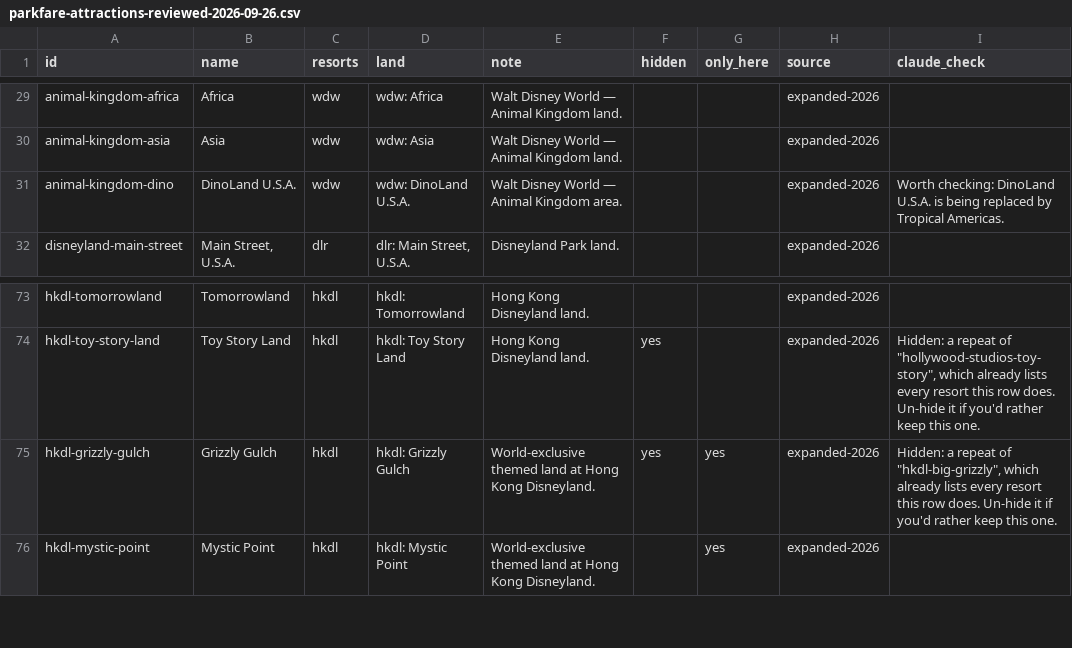
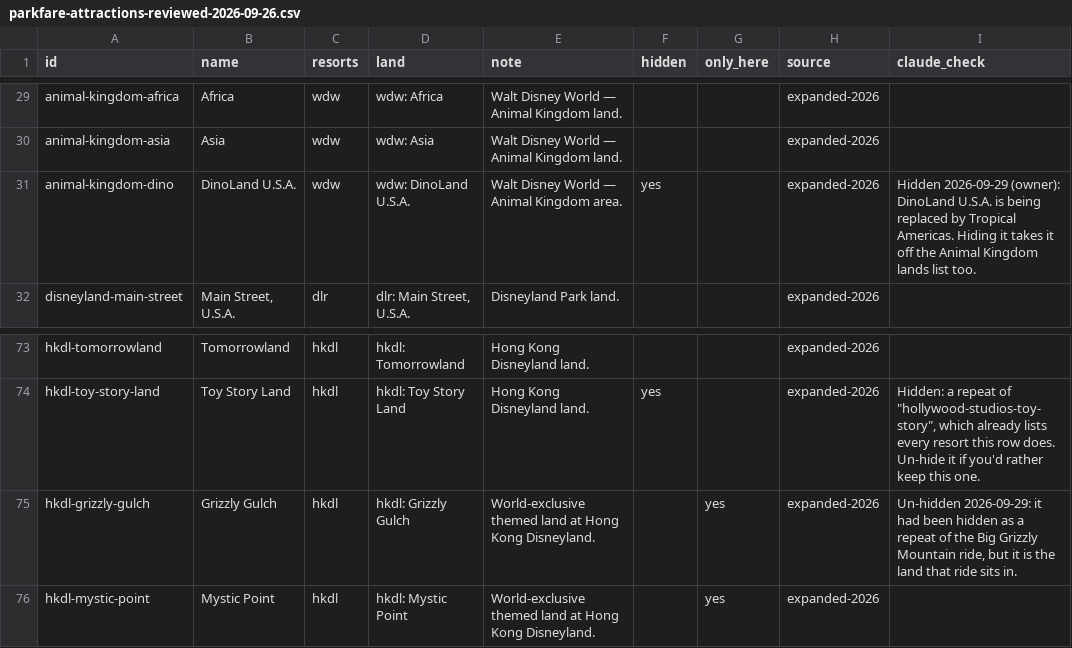
Before and after one commit to Kajones3/Ken, a CSV file: docs/attractions/parkfare-attractions-reviewed-2026-09-26.csv, drawn as a sheet; only a part is shown, gaps mark what is left out.

```diff
--- a/docs/attractions/parkfare-attractions-reviewed-2026-09-26.csv
+++ b/docs/attractions/parkfare-attractions-reviewed-2026-09-26.csv
@@ -30,3 +30,3 @@ animal-kingdom-africa,Africa,wdw,wdw: Africa,Walt Disney World — Animal Kingdo
 animal-kingdom-asia,Asia,wdw,wdw: Asia,Walt Disney World — Animal Kingdom land.,,,expanded-2026,
-animal-kingdom-dino,DinoLand U.S.A.,wdw,wdw: DinoLand U.S.A.,Walt Disney World — Animal Kingdom area.,,,expanded-2026,Worth checking: DinoLand U.S.A. is being replaced by Tropical Americas.
+animal-kingdom-dino,DinoLand U.S.A.,wdw,wdw: DinoLand U.S.A.,Walt Disney World — Animal Kingdom area.,yes,,expanded-2026,Hidden 2026-09-29 (owner): DinoLand U.S.A. is being replaced by Tropical Americas. Hiding it takes it off the Animal Kingdom lands list too.
 disneyland-main-street,"Main Street, U.S.A.",dlr,"dlr: Main Street, U.S.A.",Disneyland Park land.,,,expanded-2026,
@@ -74,3 +74,3 @@ hkdl-tomorrowland,Tomorrowland,hkdl,hkdl: Tomorrowland,Hong Kong Disneyland land
 hkdl-toy-story-land,Toy Story Land,hkdl,hkdl: Toy Story Land,Hong Kong Disneyland land.,yes,,expanded-2026,"Hidden: a repeat of ""hollywood-studios-toy-story"", which already lists every resort this row does. Un-hide it if you'd rather keep this one."
-hkdl-grizzly-gulch,Grizzly Gulch,hkdl,hkdl: Grizzly Gulch,World-exclusive themed land at Hong Kong Disneyland.,yes,yes,expanded-2026,"Hidden: a repeat of ""hkdl-big-grizzly"", which already lists every resort this row does. Un-hide it if you'd rather keep this one."
+hkdl-grizzly-gulch,Grizzly Gulch,hkdl,hkdl: Grizzly Gulch,World-exclusive themed land at Hong Kong Disneyland.,,yes,expanded-2026,"Un-hidden 2026-09-29: it had been hidden as a repeat of the Big Grizzly Mountain ride, but it is the land that ride sits in."
 hkdl-mystic-point,Mystic Point,hkdl,hkdl: Mystic Point,World-exclusive themed land at Hong Kong Disneyland.,,yes,expanded-2026,
```
Also changed, not shown: 8 other files.
